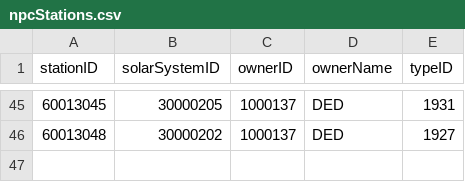
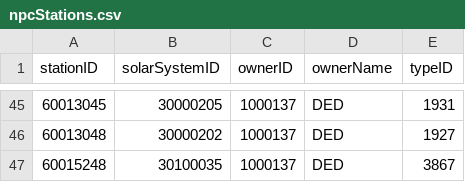
Before and after one commit to wanderer-industries/wanderer-assets, a CSV file: sde-files/npcStations.csv, drawn as a sheet; only a part is shown, gaps mark what is left out.

```diff
--- a/sde-files/npcStations.csv
+++ b/sde-files/npcStations.csv
@@ -46 +46,2 @@ stationID,solarSystemID,ownerID,ownerName,typeID
 60013048,30000202,1000137,DED,1927
+60015248,30100035,1000137,DED,3867
```
Also changed, not shown: sde-files/mapSolarSystemJumps.csv, sde-files/mapSolarSystems.csv, 2 other files.
